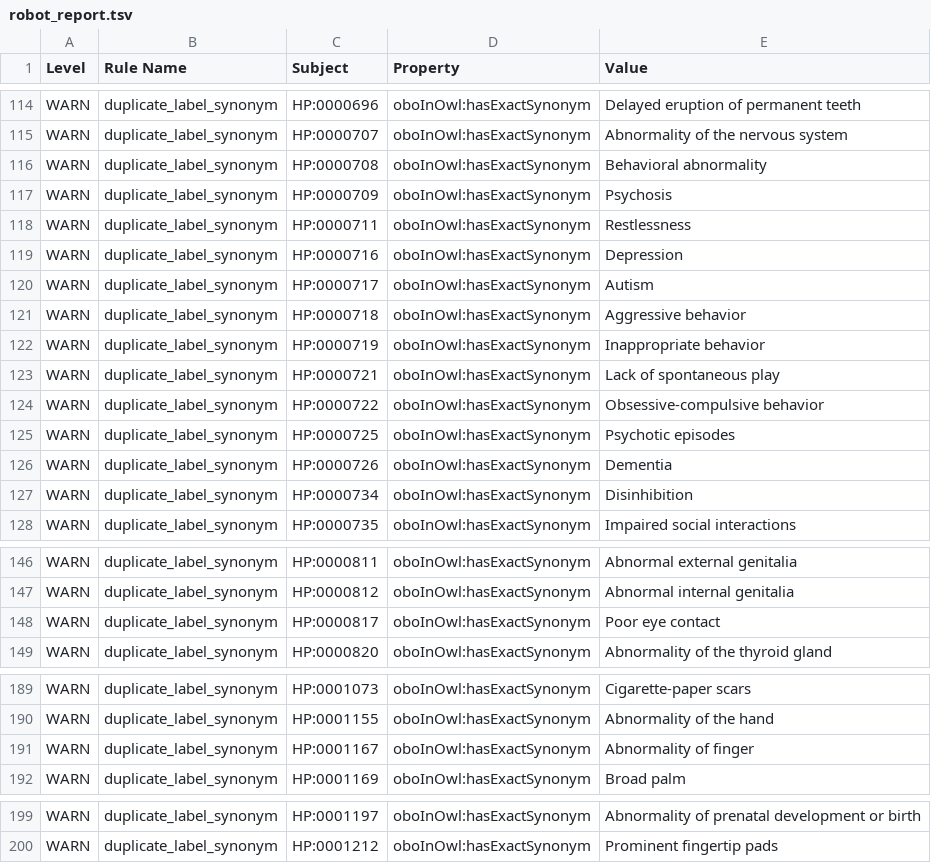
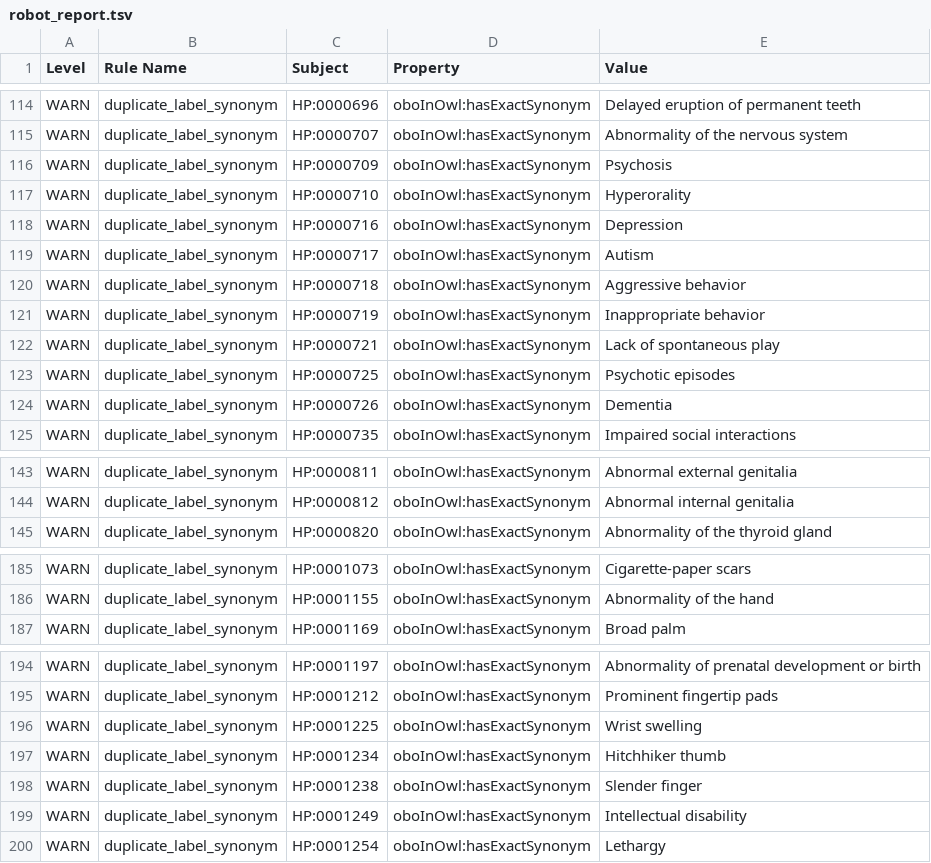
Before and after one commit to monarch-initiative/monarch-ontology-dashboard, a TSV file: dashboard/hp/robot_report.tsv, drawn as a sheet; only a part is shown, gaps mark what is left out.

Commit message:
Update dashboard run

```diff
--- a/dashboard/hp/robot_report.tsv
+++ b/dashboard/hp/robot_report.tsv
@@ -115,5 +115,4 @@ WARN	duplicate_label_synonym	HP:0000696	oboInOwl:hasExactSynonym	Delayed eruptio
 WARN	duplicate_label_synonym	HP:0000707	oboInOwl:hasExactSynonym	Abnormality of the nervous system
-WARN	duplicate_label_synonym	HP:0000708	oboInOwl:hasExactSynonym	Behavioral abnormality
 WARN	duplicate_label_synonym	HP:0000709	oboInOwl:hasExactSynonym	Psychosis
-WARN	duplicate_label_synonym	HP:0000711	oboInOwl:hasExactSynonym	Restlessness
+WARN	duplicate_label_synonym	HP:0000710	oboInOwl:hasExactSynonym	Hyperorality
 WARN	duplicate_label_synonym	HP:0000716	oboInOwl:hasExactSynonym	Depression
@@ -123,6 +122,4 @@ WARN	duplicate_label_synonym	HP:0000719	oboInOwl:hasExactSynonym	Inappropriate b
 WARN	duplicate_label_synonym	HP:0000721	oboInOwl:hasExactSynonym	Lack of spontaneous play
-WARN	duplicate_label_synonym	HP:0000722	oboInOwl:hasExactSynonym	Obsessive-compulsive behavior
 WARN	duplicate_label_synonym	HP:0000725	oboInOwl:hasExactSynonym	Psychotic episodes
 WARN	duplicate_label_synonym	HP:0000726	oboInOwl:hasExactSynonym	Dementia
-WARN	duplicate_label_synonym	HP:0000734	oboInOwl:hasExactSynonym	Disinhibition
 WARN	duplicate_label_synonym	HP:0000735	oboInOwl:hasExactSynonym	Impaired social interactions
@@ -147,3 +144,2 @@ WARN	duplicate_label_synonym	HP:0000811	oboInOwl:hasExactSynonym	Abnormal extern
 WARN	duplicate_label_synonym	HP:0000812	oboInOwl:hasExactSynonym	Abnormal internal genitalia
-WARN	duplicate_label_synonym	HP:0000817	oboInOwl:hasExactSynonym	Poor eye contact
 WARN	duplicate_label_synonym	HP:0000820	oboInOwl:hasExactSynonym	Abnormality of the thyroid gland
@@ -190,3 +186,2 @@ WARN	duplicate_label_synonym	HP:0001073	oboInOwl:hasExactSynonym	Cigarette-paper
 WARN	duplicate_label_synonym	HP:0001155	oboInOwl:hasExactSynonym	Abnormality of the hand
-WARN	duplicate_label_synonym	HP:0001167	oboInOwl:hasExactSynonym	Abnormality of finger
 WARN	duplicate_label_synonym	HP:0001169	oboInOwl:hasExactSynonym	Broad palm
@@ -200 +195,6 @@ WARN	duplicate_label_synonym	HP:0001197	oboInOwl:hasExactSynonym	Abnormality of
 WARN	duplicate_label_synonym	HP:0001212	oboInOwl:hasExactSynonym	Prominent fingertip pads
+WARN	duplicate_label_synonym	HP:0001225	oboInOwl:hasExactSynonym	Wrist swelling
+WARN	duplicate_label_synonym	HP:0001234	oboInOwl:hasExactSynonym	Hitchhiker thumb
+WARN	duplicate_label_synonym	HP:0001238	oboInOwl:hasExactSynonym	Slender finger
+WARN	duplicate_label_synonym	HP:0001249	oboInOwl:hasExactSynonym	Intellectual disability
+WARN	duplicate_label_synonym	HP:0001254	oboInOwl:hasExactSynonym	Lethargy
```
Also changed, not shown: dashboard/maxo/robot_report.tsv, dashboard/mondo/robot_report.tsv, 26 other files.
